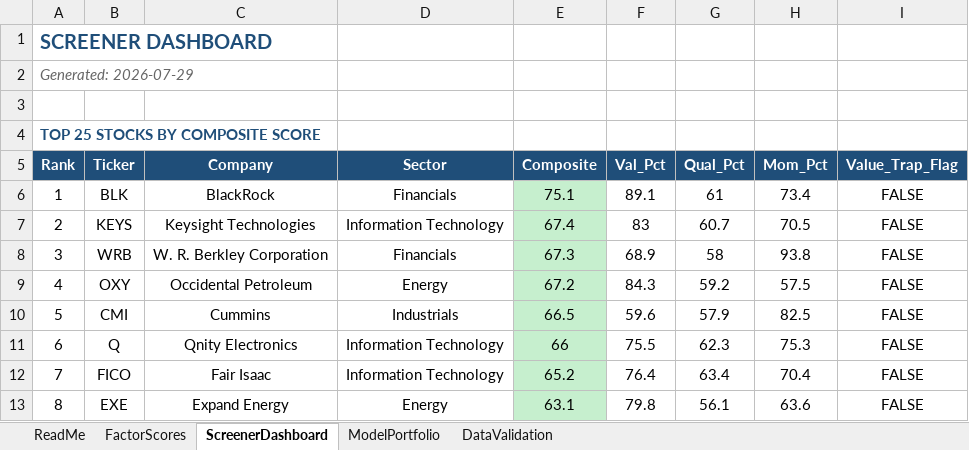
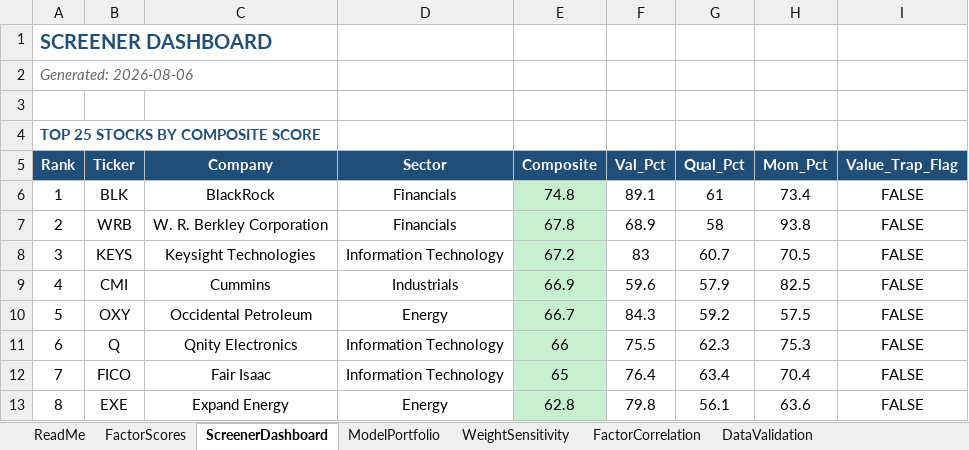
Before and after one commit to CalebSmit/screener-dashboard, an Excel workbook: factor_output.xlsx, sheet ScreenerDashboard, drawn as a sheet; only a part is shown; values as stored, in another font and other column widths than the file's, no borders; the diff covers the shown part only; the diff names each change by its address in the sheet, - before the commit and + after, or states it on an @@ line.

Commit message:
data: screener run 2026-08-06

```diff
--- a/factor_output.xlsx (sheet ScreenerDashboard)
+++ b/factor_output.xlsx (sheet ScreenerDashboard)
+sheet tab: WeightSensitivity
+sheet tab: FactorCorrelation
-A2 (Rank): Generated: 2026-07-29
+A2 (Rank): Generated: 2026-08-06
-E6 (Composite): 75.1
+E6 (Composite): 74.8
-B7 (Ticker): KEYS
+B7 (Ticker): WRB
-C7 (Company): Keysight Technologies
+C7 (Company): W. R. Berkley Corporation
-D7 (Sector): Information Technology
+D7 (Sector): Financials
-E7 (Composite): 67.4
+E7 (Composite): 67.8
-F7 (Val_Pct): 83
+F7 (Val_Pct): 68.9
-G7 (Qual_Pct): 60.7
+G7 (Qual_Pct): 58
-H7 (Mom_Pct): 70.5
+H7 (Mom_Pct): 93.8
-B8 (Ticker): WRB
+B8 (Ticker): KEYS
-C8 (Company): W. R. Berkley Corporation
+C8 (Company): Keysight Technologies
-D8 (Sector): Financials
+D8 (Sector): Information Technology
-E8 (Composite): 67.3
+E8 (Composite): 67.2
-F8 (Val_Pct): 68.9
+F8 (Val_Pct): 83
-G8 (Qual_Pct): 58
+G8 (Qual_Pct): 60.7
-H8 (Mom_Pct): 93.8
+H8 (Mom_Pct): 70.5
-B9 (Ticker): OXY
+B9 (Ticker): CMI
-C9 (Company): Occidental Petroleum
+C9 (Company): Cummins
-D9 (Sector): Energy
+D9 (Sector): Industrials
-E9 (Composite): 67.2
+E9 (Composite): 66.9
-F9 (Val_Pct): 84.3
+F9 (Val_Pct): 59.6
-G9 (Qual_Pct): 59.2
+G9 (Qual_Pct): 57.9
-H9 (Mom_Pct): 57.5
+H9 (Mom_Pct): 82.5
-B10 (Ticker): CMI
+B10 (Ticker): OXY
-C10 (Company): Cummins
+C10 (Company): Occidental Petroleum
-D10 (Sector): Industrials
+D10 (Sector): Energy
-E10 (Composite): 66.5
+E10 (Composite): 66.7
-F10 (Val_Pct): 59.6
+F10 (Val_Pct): 84.3
-G10 (Qual_Pct): 57.9
+G10 (Qual_Pct): 59.2
-H10 (Mom_Pct): 82.5
+H10 (Mom_Pct): 57.5
-E12 (Composite): 65.2
+E12 (Composite): 65
-E13 (Composite): 63.1
+E13 (Composite): 62.8
```
Also changed, not shown: 114 edited cells elsewhere in this sheet, sheet FactorScores, sheet ModelPortfolio, sheet DataValidation, 8 other files.
